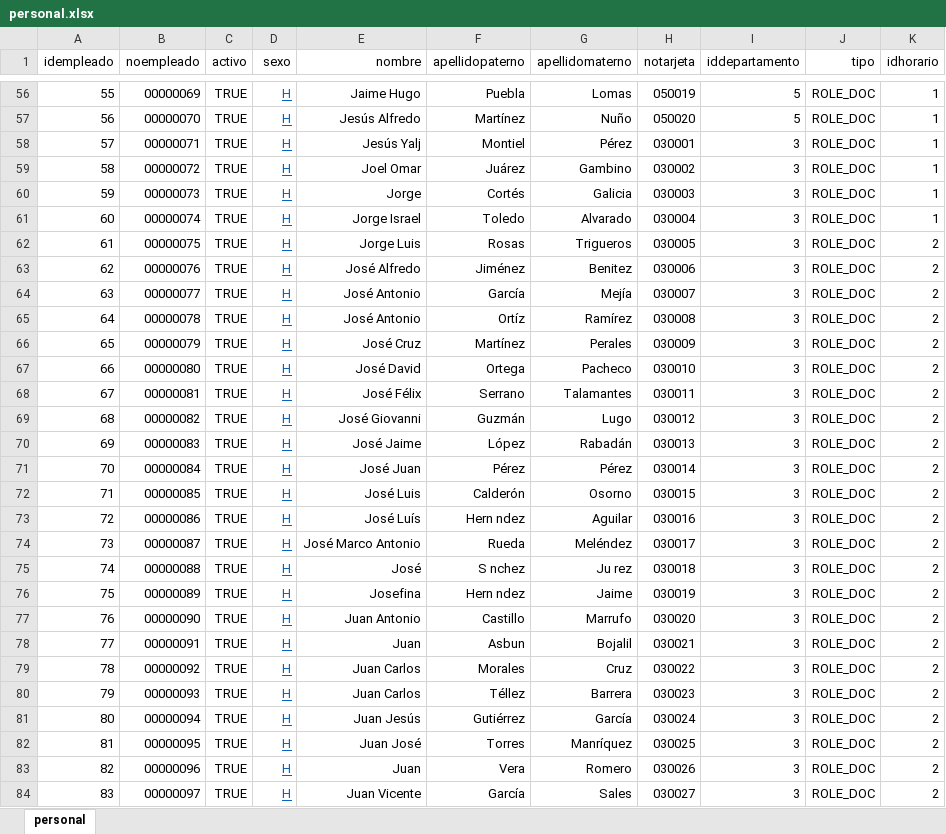
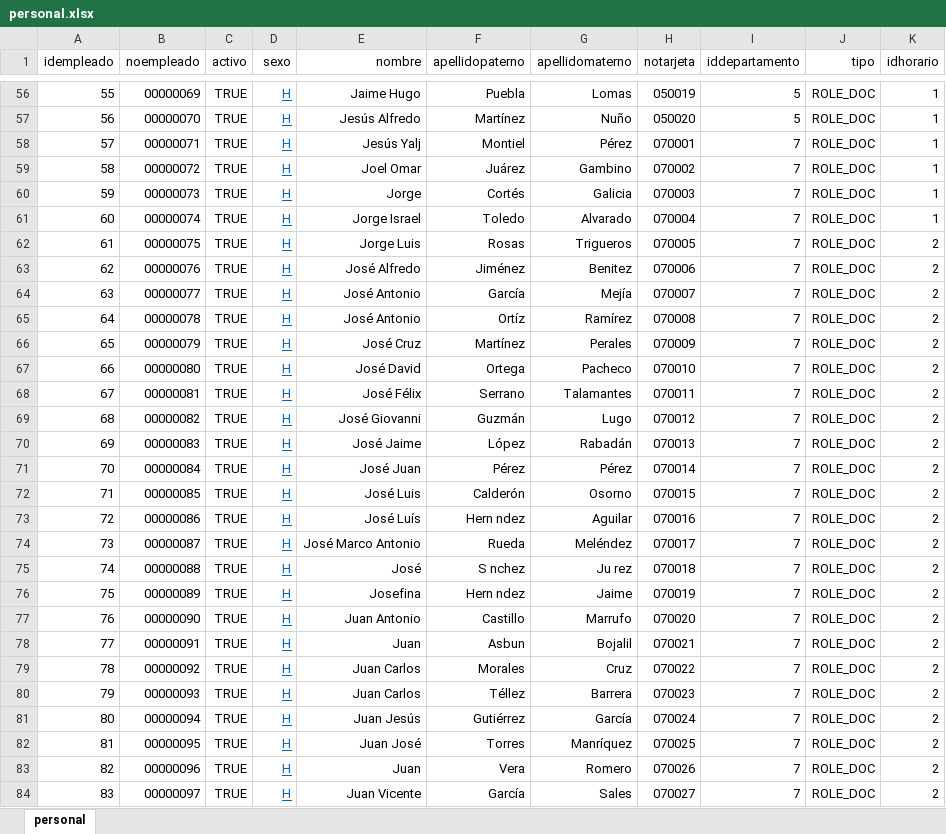
Before and after one commit to IngSoftware3CM2/proyecto, an Excel workbook: Datos/personal.xlsx, sheet personal, drawn as a sheet; only a part is shown, gaps mark what is left out; values as stored, in another font and other column widths than the file's, no borders; the diff covers the shown part only; the diff names each change by its address in the sheet, - before the commit and + after, or states it on an @@ line.

```diff
--- a/Datos/personal.xlsx (sheet personal)
+++ b/Datos/personal.xlsx (sheet personal)
-H58 (notarjeta): 030001
+H58 (notarjeta): 070001
-I58:I84 (iddepartamento): 3
+I58:I84 (iddepartamento): 7
-H59 (notarjeta): 030002
+H59 (notarjeta): 070002
-H60 (notarjeta): 030003
+H60 (notarjeta): 070003
-H61 (notarjeta): 030004
+H61 (notarjeta): 070004
-H62 (notarjeta): 030005
+H62 (notarjeta): 070005
-H63 (notarjeta): 030006
+H63 (notarjeta): 070006
-H64 (notarjeta): 030007
+H64 (notarjeta): 070007
-H65 (notarjeta): 030008
+H65 (notarjeta): 070008
-H66 (notarjeta): 030009
+H66 (notarjeta): 070009
-H67 (notarjeta): 030010
+H67 (notarjeta): 070010
-H68 (notarjeta): 030011
+H68 (notarjeta): 070011
-H69 (notarjeta): 030012
+H69 (notarjeta): 070012
-H70 (notarjeta): 030013
+H70 (notarjeta): 070013
-H71 (notarjeta): 030014
+H71 (notarjeta): 070014
-H72 (notarjeta): 030015
+H72 (notarjeta): 070015
-H73 (notarjeta): 030016
+H73 (notarjeta): 070016
-H74 (notarjeta): 030017
+H74 (notarjeta): 070017
-H75 (notarjeta): 030018
+H75 (notarjeta): 070018
-H76 (notarjeta): 030019
+H76 (notarjeta): 070019
-H77 (notarjeta): 030020
+H77 (notarjeta): 070020
-H78 (notarjeta): 030021
+H78 (notarjeta): 070021
-H79 (notarjeta): 030022
+H79 (notarjeta): 070022
-H80 (notarjeta): 030023
+H80 (notarjeta): 070023
-H81 (notarjeta): 030024
+H81 (notarjeta): 070024
-H82 (notarjeta): 030025
+H82 (notarjeta): 070025
-H83 (notarjeta): 030026
+H83 (notarjeta): 070026
-H84 (notarjeta): 030027
+H84 (notarjeta): 070027
```
Also changed, not shown: 172 edited cells elsewhere in this sheet, Datos/departamento.xlsx, 3 other files.
